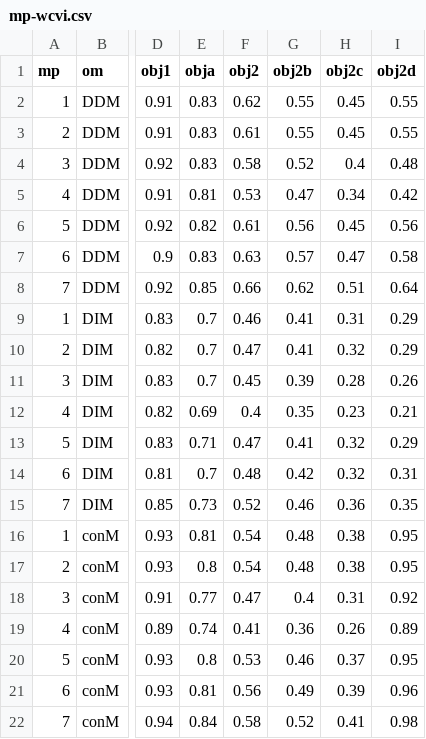
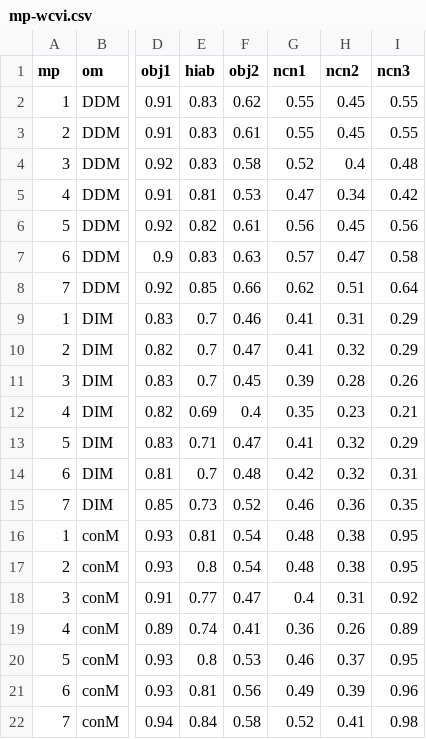
Before and after one commit to pbs-assess/herringsr, a CSV file: data/mp-wcvi.csv, drawn as a sheet; only a part is shown, gaps mark what is left out; the diff names each change by its address in the sheet, - before the commit and + after, or states it on an @@ line.

```diff
--- a/data/mp-wcvi.csv
+++ b/data/mp-wcvi.csv
-E1: obja
+E1: hiab
-G1: obj2b
+G1: ncn1
-H1: obj2c
+H1: ncn2
-I1: obj2d
+I1: ncn3
```
Also changed, not shown: data/mp-cc.csv, data/mp-prd.csv, 3 other files.
